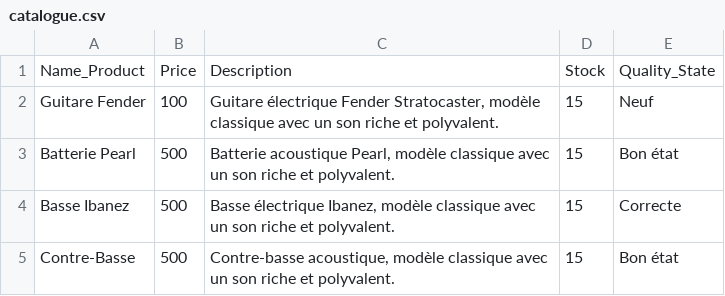
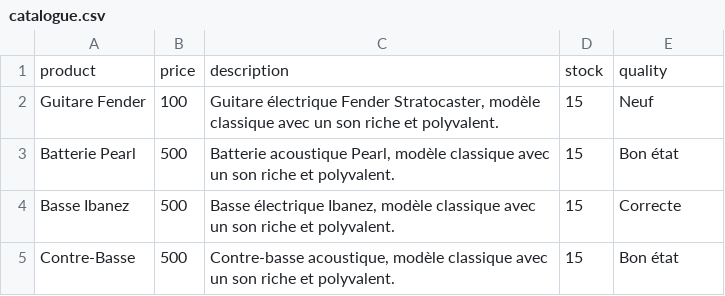
Before and after one commit to Hellebore-jpg/rackeur, a CSV file: assets/data/catalogue.csv, drawn as a sheet; removed rows and columns are numbered as before the commit, all else as after; the diff names each change by its address in the sheet, - before the commit and + after, or states it on an @@ line.

Commit message:
fix + users table + catalogue fix

```diff
--- a/assets/data/catalogue.csv
+++ b/assets/data/catalogue.csv
-row 1: Name_Product | Price | Description | Stock | Quality_State
+row 1: product | price | description | stock | quality
```
Also changed, not shown: 3 other files.
